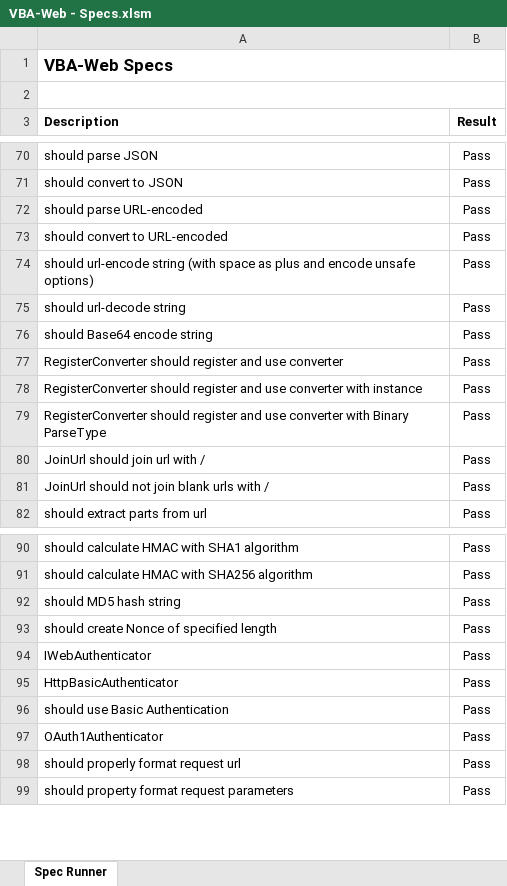
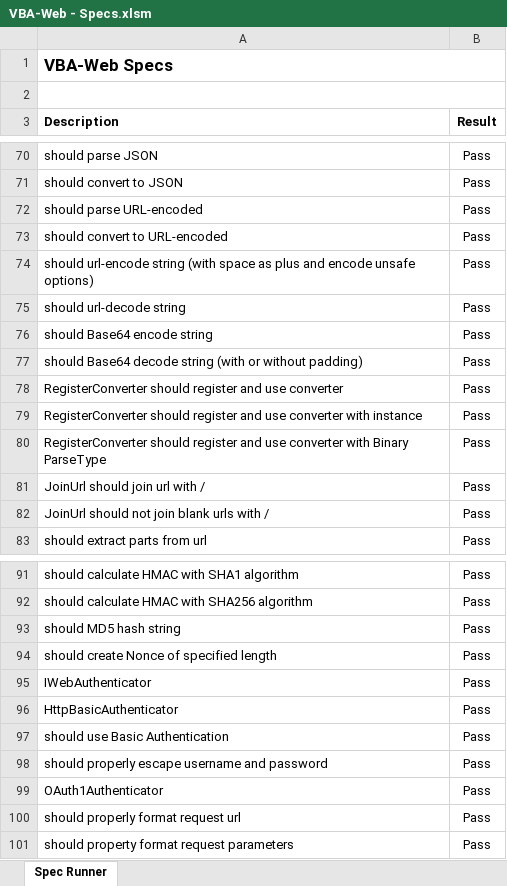
Before and after one commit to VBA-tools/VBA-Web, an Excel workbook: specs/VBA-Web - Specs.xlsm, sheet Spec Runner, drawn as a sheet; only a part is shown, gaps mark what is left out; values as stored, in another font and other column widths than the file's, no borders; charts and pictures and conditional formats not drawn; the diff names each change by its address in the sheet, - before the commit and + after, or states it on an @@ line.

```diff
--- a/specs/VBA-Web - Specs.xlsm (sheet Spec Runner)
+++ b/specs/VBA-Web - Specs.xlsm (sheet Spec Runner)
+row 77: should Base64 decode string (with or without padding) | Pass
+row 98: should properly escape username and password | Pass
```
Also changed, not shown: VBA-Web - Blank.xlsm, VBA-Web - Installer.xlsm, 10 other files.
